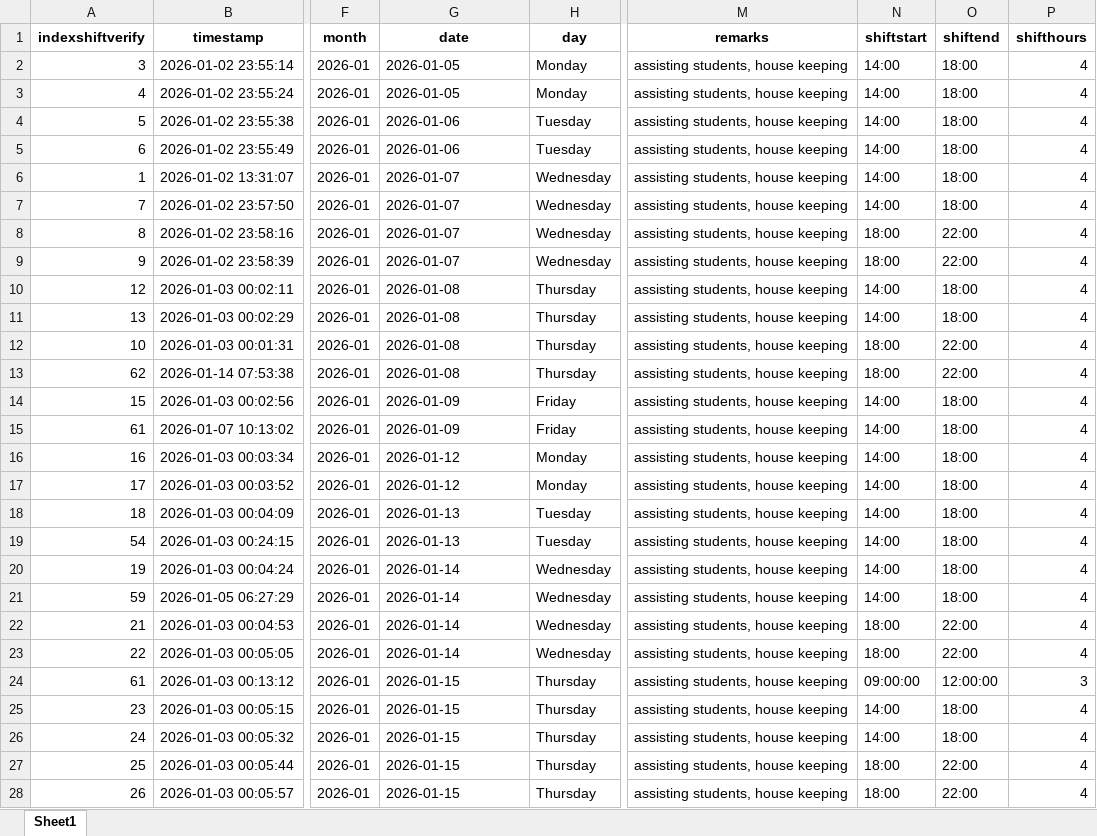
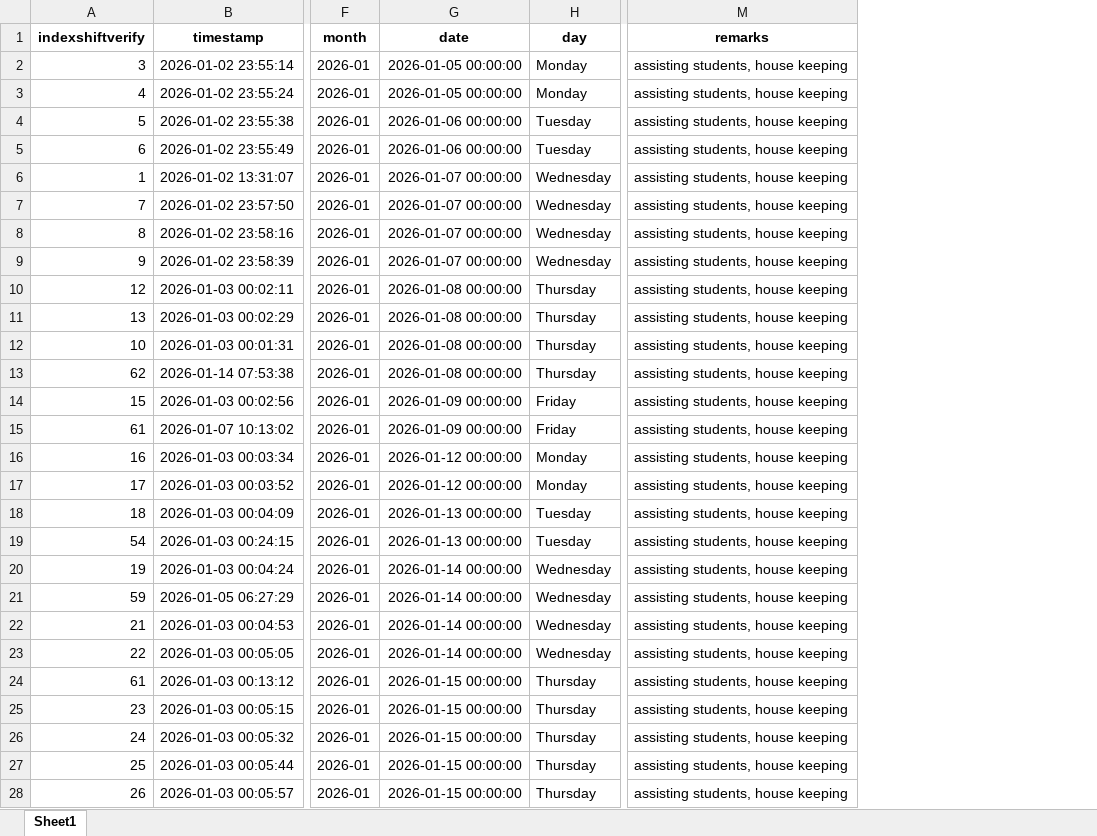
Before and after one commit to cyinggg/POD_StudentTalentWeb, an Excel workbook: data/shift_record.xlsx, sheet Sheet1, drawn as a sheet; only a part is shown, gaps mark what is left out; values as stored, in another font and other column widths than the file's, no borders; removed rows and columns are numbered as before the commit, all else as after; the diff covers the shown part only; the diff names each change by its address in the sheet, - before the commit and + after, or states it on an @@ line.

```diff
--- a/data/shift_record.xlsx (sheet Sheet1)
+++ b/data/shift_record.xlsx (sheet Sheet1)
-column N (shiftstart), rows 2-28: 14:00 | 14:00 | 14:00 | 14:00 | 14:00 | 14:00 | 18:00 | 18:00 | 14:00 | 14:00 | 18:00 | 18:00 | 14:00 | 14:00 | 14:00 | 14:00 | 14:00 | 14:00 | 14:00 | 14:00 | 18:00 | 18:00 | 09:00:00 | 14:00 | 14:00 | 18:00 | 18:00
-column O (shiftend), rows 2-28: 18:00 | 18:00 | 18:00 | 18:00 | 18:00 | 18:00 | 22:00 | 22:00 | 18:00 | 18:00 | 22:00 | 22:00 | 18:00 | 18:00 | 18:00 | 18:00 | 18:00 | 18:00 | 18:00 | 18:00 | 22:00 | 22:00 | 12:00:00 | 18:00 | 18:00 | 22:00 | 22:00
-column P (shifthours), rows 2-28: 4 | 4 | 4 | 4 | 4 | 4 | 4 | 4 | 4 | 4 | 4 | 4 | 4 | 4 | 4 | 4 | 4 | 4 | 4 | 4 | 4 | 4 | 3 | 4 | 4 | 4 | 4
-G2:G3 (date): 2026-01-05
+G2:G3 (date): 2026-01-05 00:00:00
-G4:G5 (date): 2026-01-06
+G4:G5 (date): 2026-01-06 00:00:00
-G6:G9 (date): 2026-01-07
+G6:G9 (date): 2026-01-07 00:00:00
-G10:G13 (date): 2026-01-08
+G10:G13 (date): 2026-01-08 00:00:00
-G14:G15 (date): 2026-01-09
+G14:G15 (date): 2026-01-09 00:00:00
-G16:G17 (date): 2026-01-12
+G16:G17 (date): 2026-01-12 00:00:00
-G18:G19 (date): 2026-01-13
+G18:G19 (date): 2026-01-13 00:00:00
-G20:G23 (date): 2026-01-14
+G20:G23 (date): 2026-01-14 00:00:00
-G24:G28 (date): 2026-01-15
+G24:G28 (date): 2026-01-15 00:00:00
```
Also changed, not shown: 4 added rows and 32 edited cells elsewhere in this sheet, data/account.xlsx, data/shift_application.xlsx, 3 other files.
